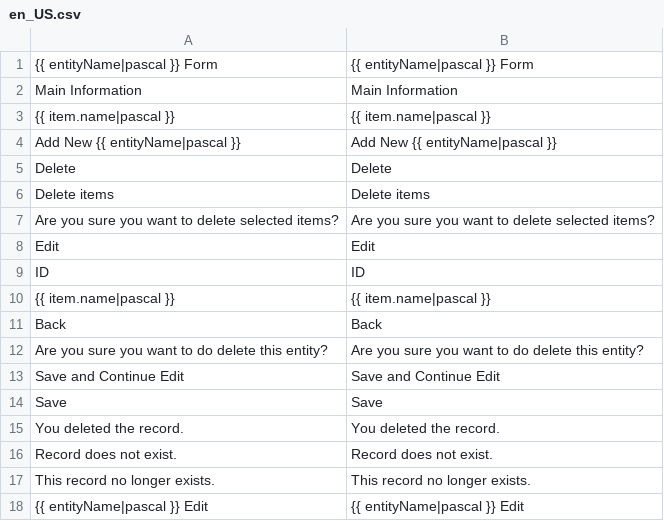
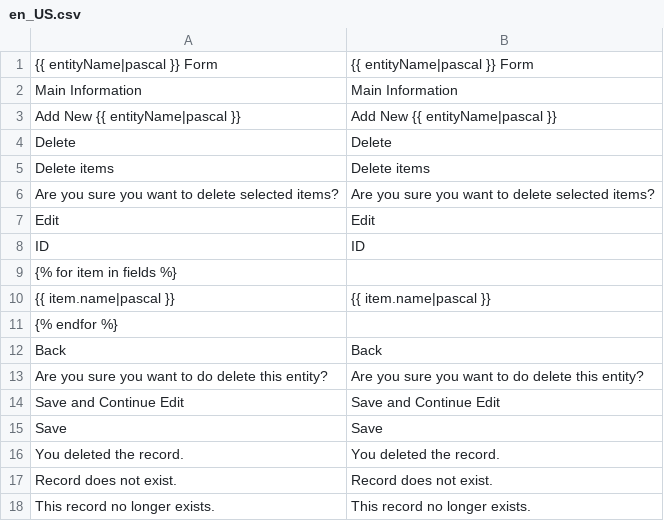
Before and after one commit to Lingaro/magento2-module-codegen, a CSV file: templates/crud/i18n/en_US.csv, drawn as a sheet; only a part is shown; the shorter side is filled out with more unchanged rows; removed rows and columns are numbered as before the commit, all else as after; the diff names each change by its address in the sheet, - before the commit and + after, or states it on an @@ line.

Commit message:
ZZ01-58 #comment Fixes for i18n generation for crud template

```diff
--- a/templates/crud/i18n/en_US.csv
+++ b/templates/crud/i18n/en_US.csv
-row 3: {{ item.name|pascal }} | {{ item.name|pascal }}
+row 9: {% for item in fields %}
+row 11: {% endfor %}
```
Also changed, not shown: 1 other file.
